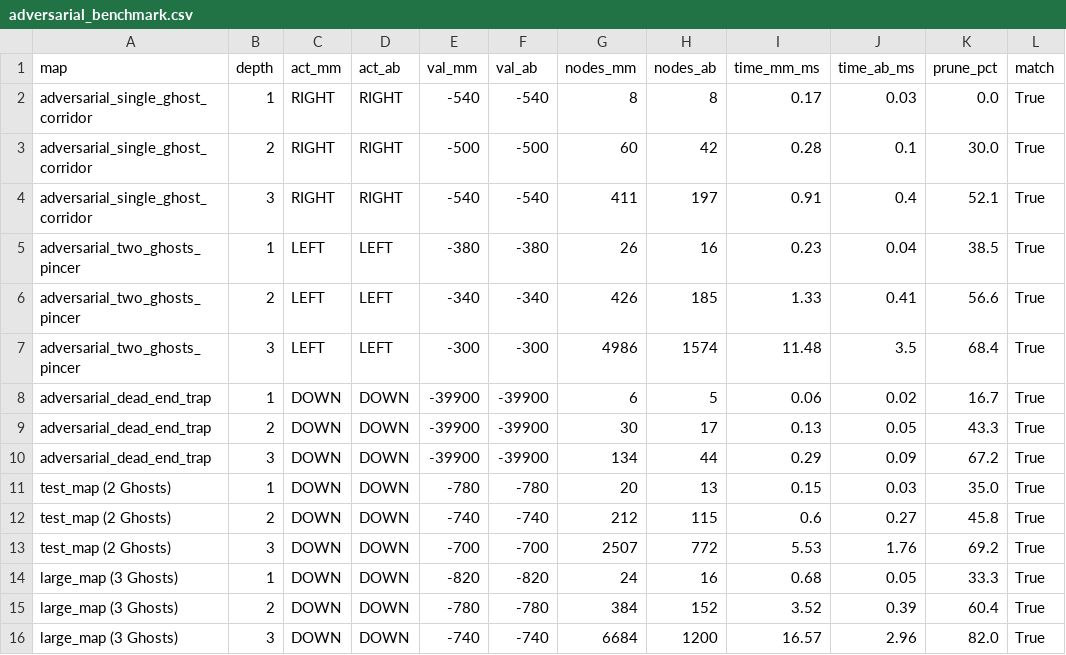
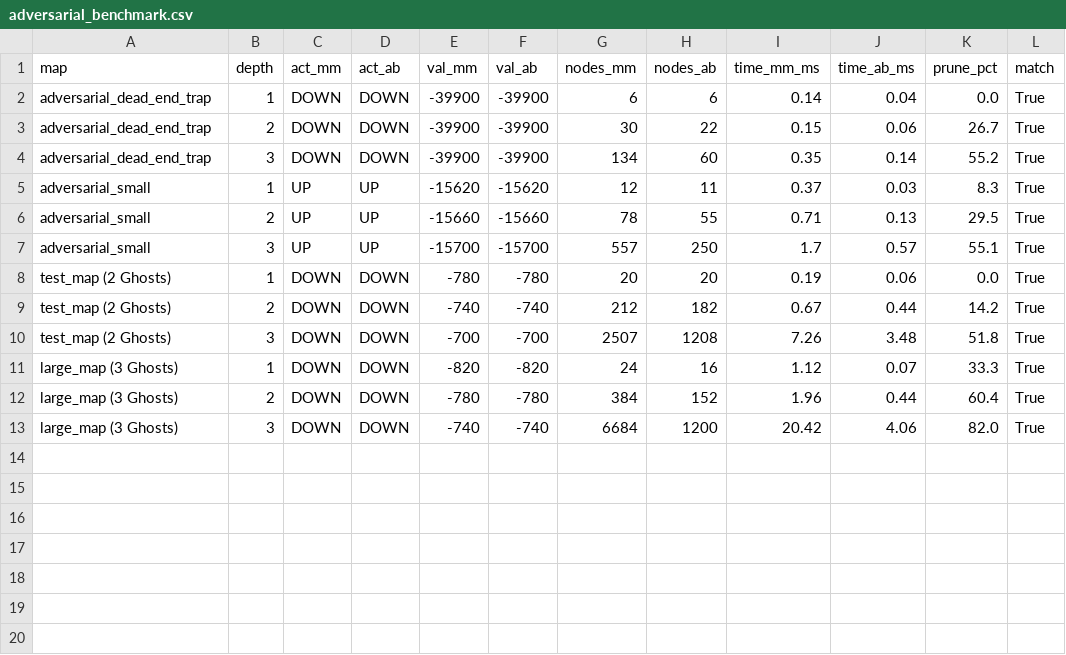
Before and after one commit to leanhvu8207-design/pacman-nangcap, a CSV file: results/adversarial_benchmark.csv, drawn as a sheet.

```diff
--- a/results/adversarial_benchmark.csv
+++ b/results/adversarial_benchmark.csv
@@ -1,16 +1,13 @@
 map,depth,act_mm,act_ab,val_mm,val_ab,nodes_mm,nodes_ab,time_mm_ms,time_ab_ms,prune_pct,match
-adversarial_single_ghost_corridor,1,RIGHT,RIGHT,-540,-540,8,8,0.17,0.03,0.0,True
-adversarial_single_ghost_corridor,2,RIGHT,RIGHT,-500,-500,60,42,0.28,0.1,30.0,True
-adversarial_single_ghost_corridor,3,RIGHT,RIGHT,-540,-540,411,197,0.91,0.4,52.1,True
-adversarial_two_ghosts_pincer,1,LEFT,LEFT,-380,-380,26,16,0.23,0.04,38.5,True
-adversarial_two_ghosts_pincer,2,LEFT,LEFT,-340,-340,426,185,1.33,0.41,56.6,True
-adversarial_two_ghosts_pincer,3,LEFT,LEFT,-300,-300,4986,1574,11.48,3.5,68.4,True
-adversarial_dead_end_trap,1,DOWN,DOWN,-39900,-39900,6,5,0.06,0.02,16.7,True
-adversarial_dead_end_trap,2,DOWN,DOWN,-39900,-39900,30,17,0.13,0.05,43.3,True
-adversarial_dead_end_trap,3,DOWN,DOWN,-39900,-39900,134,44,0.29,0.09,67.2,True
-test_map (2 Ghosts),1,DOWN,DOWN,-780,-780,20,13,0.15,0.03,35.0,True
-test_map (2 Ghosts),2,DOWN,DOWN,-740,-740,212,115,0.6,0.27,45.8,True
-test_map (2 Ghosts),3,DOWN,DOWN,-700,-700,2507,772,5.53,1.76,69.2,True
-large_map (3 Ghosts),1,DOWN,DOWN,-820,-820,24,16,0.68,0.05,33.3,True
-large_map (3 Ghosts),2,DOWN,DOWN,-780,-780,384,152,3.52,0.39,60.4,True
-large_map (3 Ghosts),3,DOWN,DOWN,-740,-740,6684,1200,16.57,2.96,82.0,True
+adversarial_dead_end_trap,1,DOWN,DOWN,-39900,-39900,6,6,0.14,0.04,0.0,True
+adversarial_dead_end_trap,2,DOWN,DOWN,-39900,-39900,30,22,0.15,0.06,26.7,True
+adversarial_dead_end_trap,3,DOWN,DOWN,-39900,-39900,134,60,0.35,0.14,55.2,True
+adversarial_small,1,UP,UP,-15620,-15620,12,11,0.37,0.03,8.3,True
+adversarial_small,2,UP,UP,-15660,-15660,78,55,0.71,0.13,29.5,True
+adversarial_small,3,UP,UP,-15700,-15700,557,250,1.7,0.57,55.1,True
+test_map (2 Ghosts),1,DOWN,DOWN,-780,-780,20,20,0.19,0.06,0.0,True
+test_map (2 Ghosts),2,DOWN,DOWN,-740,-740,212,182,0.67,0.44,14.2,True
+test_map (2 Ghosts),3,DOWN,DOWN,-700,-700,2507,1208,7.26,3.48,51.8,True
+large_map (3 Ghosts),1,DOWN,DOWN,-820,-820,24,16,1.12,0.07,33.3,True
+large_map (3 Ghosts),2,DOWN,DOWN,-780,-780,384,152,1.96,0.44,60.4,True
+large_map (3 Ghosts),3,DOWN,DOWN,-740,-740,6684,1200,20.42,4.06,82.0,True
```
Also changed, not shown: results/search_benchmark.csv, 28 other files.
